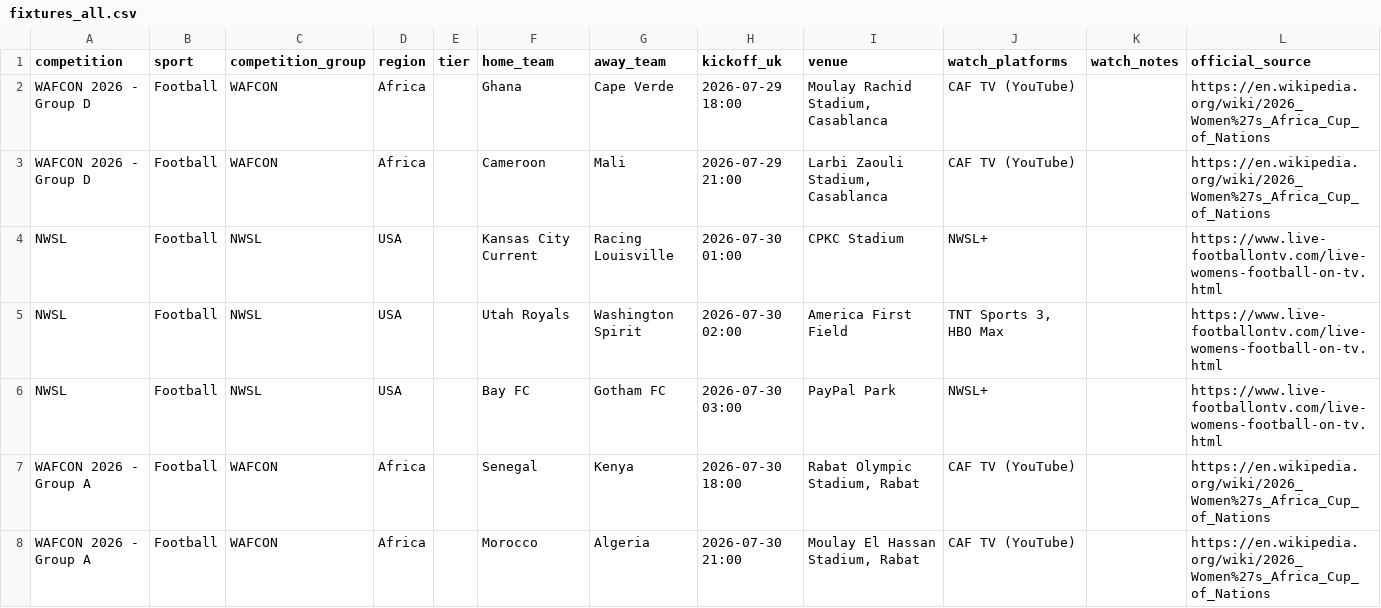
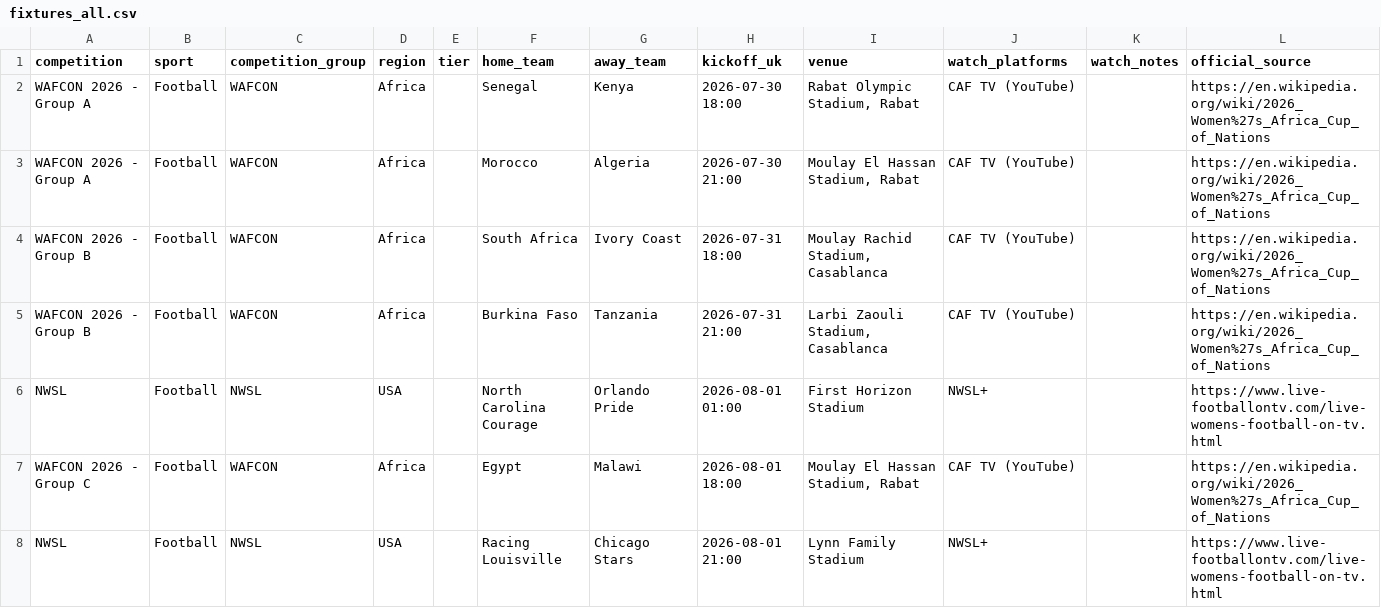
Before and after one commit to claremcewen/football-fixture-app-clean, a CSV file: data/fixtures_all.csv, drawn as a sheet; only a part is shown; the shorter side is filled out with more unchanged rows; the diff names each change by its address in the sheet, - before the commit and + after, or states it on an @@ line.

```diff
--- a/data/fixtures_all.csv
+++ b/data/fixtures_all.csv
-row 2: WAFCON 2026 - Group D | Football | WAFCON | Africa |  | Ghana | Cape Verde | 2026-07-29 18:00 | Moulay Rachid Stadium, Casablanca | CAF TV (YouTube) |  | https://en.wikipedia.org/wiki/2026_Women%27s_Africa_Cup_of_Nations
-row 3: WAFCON 2026 - Group D | Football | WAFCON | Africa |  | Cameroon | Mali | 2026-07-29 21:00 | Larbi Zaouli Stadium, Casablanca | CAF TV (YouTube) |  | https://en.wikipedia.org/wiki/2026_Women%27s_Africa_Cup_of_Nations
-row 4: NWSL | Football | NWSL | USA |  | Kansas City Current | Racing Louisville | 2026-07-30 01:00 | CPKC Stadium | NWSL+ |  | https://www.live-footballontv.com/live-womens-football-on-tv.html
-row 5: NWSL | Football | NWSL | USA |  | Utah Royals | Washington Spirit | 2026-07-30 02:00 | America First Field | TNT Sports 3, HBO Max |  | https://www.live-footballontv.com/live-womens-football-on-tv.html
-row 6: NWSL | Football | NWSL | USA |  | Bay FC | Gotham FC | 2026-07-30 03:00 | PayPal Park | NWSL+ |  | https://www.live-footballontv.com/live-womens-football-on-tv.html
```
Also changed, not shown: 1 other file.
